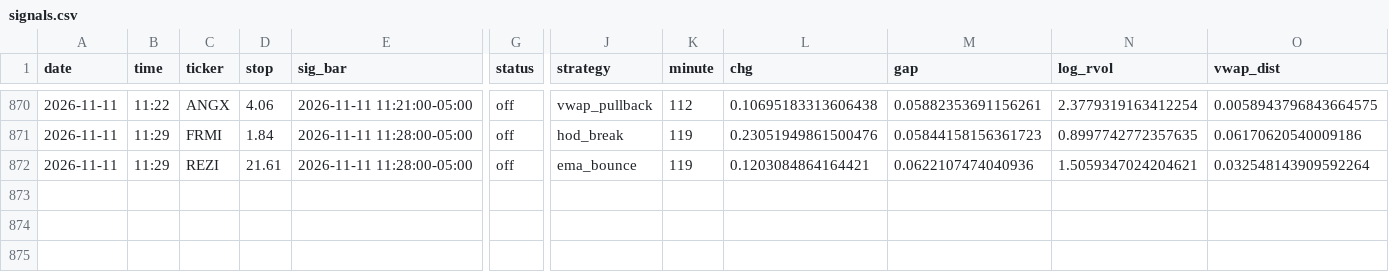
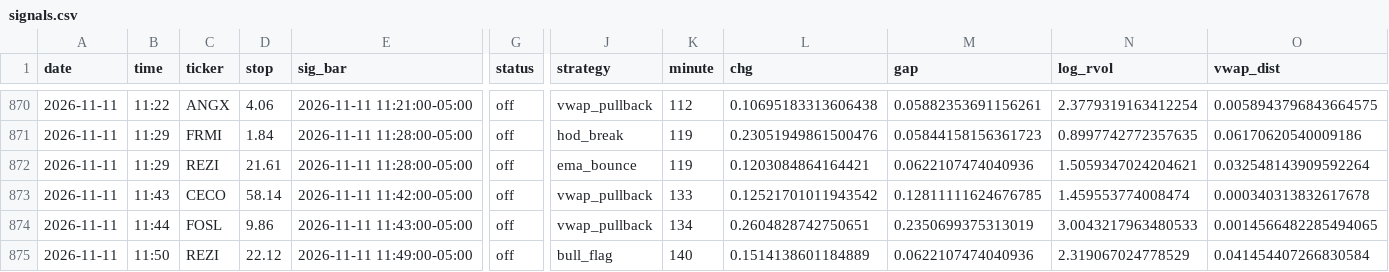
Before and after one commit to newurbaninfluence-lgtm/paper-trading-bot, a CSV file: signals.csv, drawn as a sheet; only a part is shown, gaps mark what is left out; rows hold the shown columns only; the diff names each change by its address in the sheet, - before the commit and + after, or states it on an @@ line.

```diff
--- a/signals.csv
+++ b/signals.csv
+row 873: 2026-11-11 | 11:43 | CECO | 58.14 | 2026-11-11 11:42:00-05:00 | off | vwap_pullback | 133 | 0.12521701011943542 | 0.12811111624676785 | 1.459553774008474 | 0.000340313832617678
+row 874: 2026-11-11 | 11:44 | FOSL | 9.86 | 2026-11-11 11:43:00-05:00 | off | vwap_pullback | 134 | 0.2604828742750651 | 0.2350699375313019 | 3.0043217963480533 | 0.0014566482285494065
+row 875: 2026-11-11 | 11:50 | REZI | 22.12 | 2026-11-11 11:49:00-05:00 | off | bull_flag | 140 | 0.1514138601184889 | 0.0622107474040936 | 2.319067024778529 | 0.041454407266830584
```
Also changed, not shown: 2 other files.
